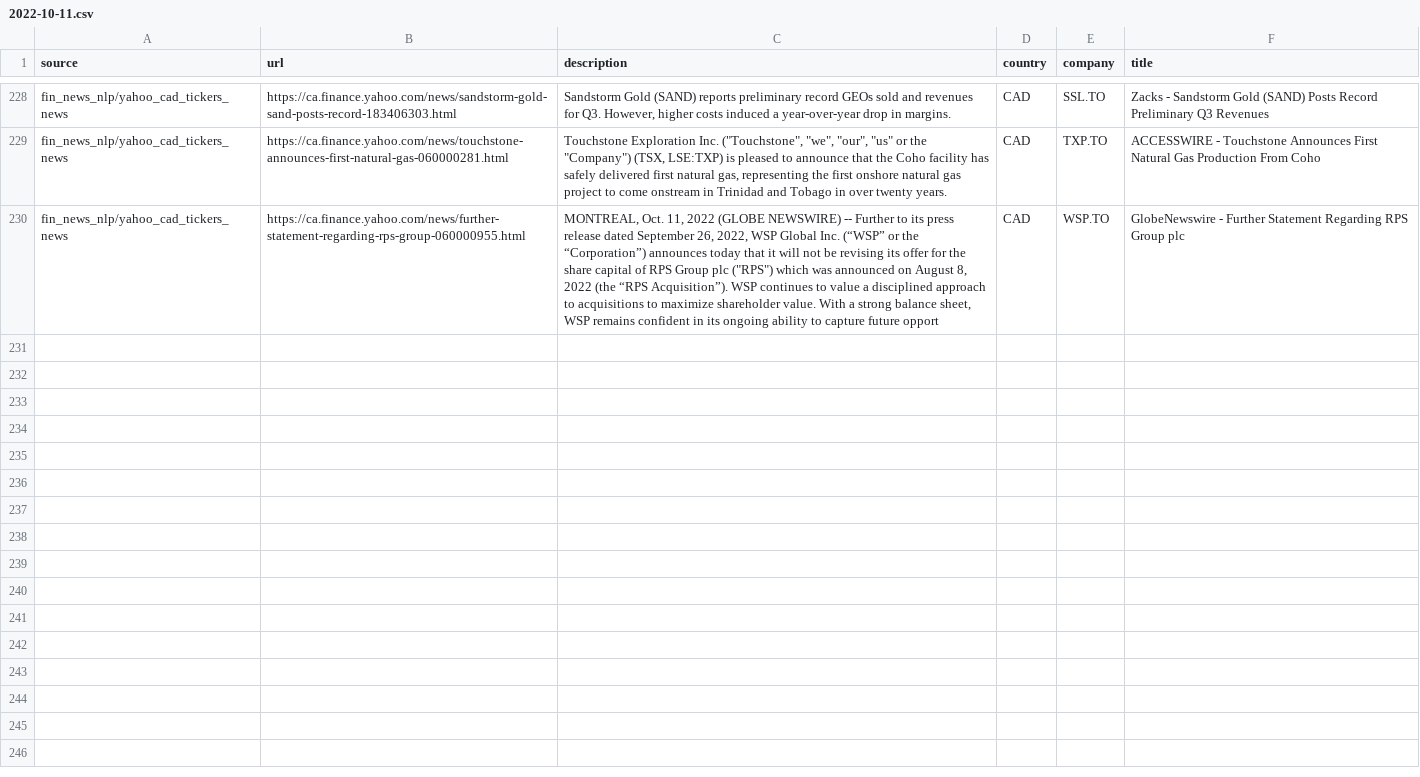
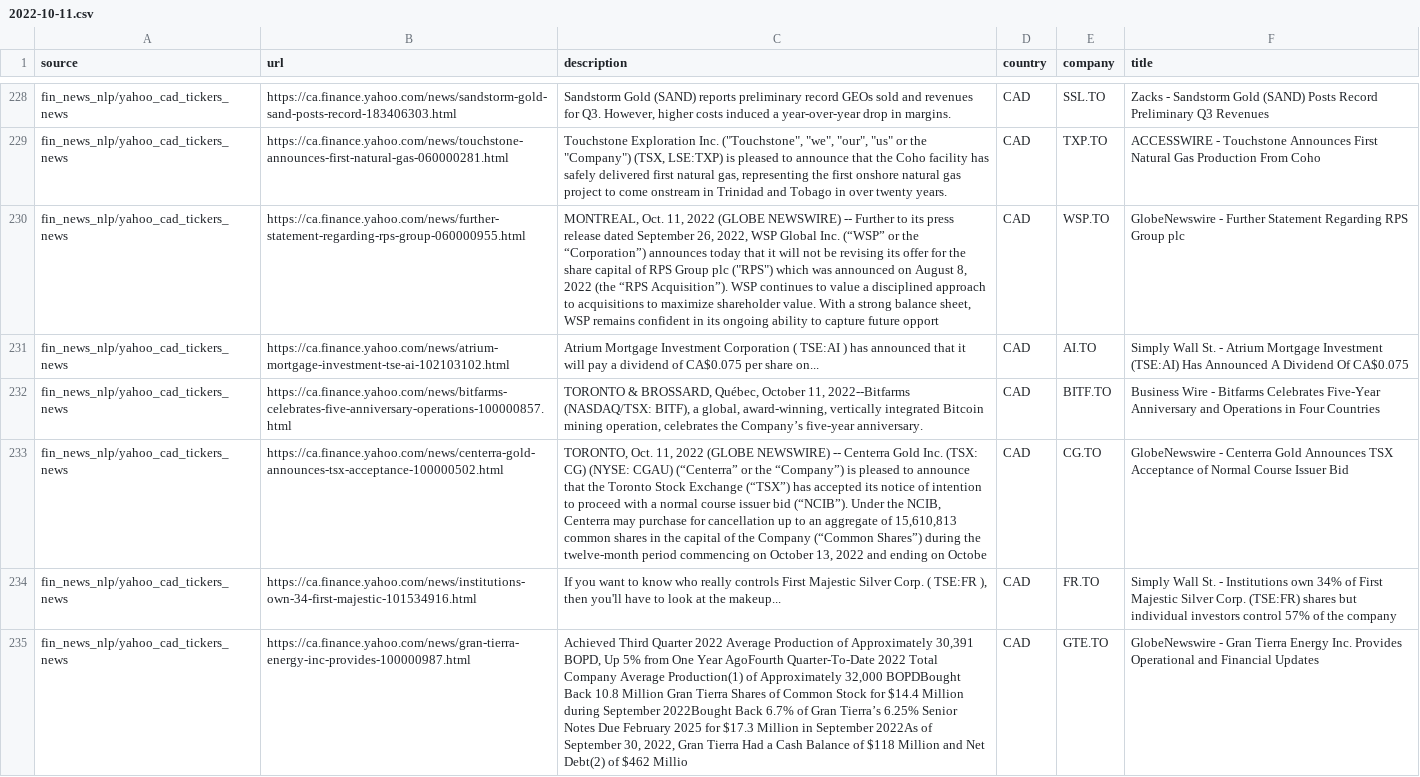
Before and after one commit to dli-invest/reccomendation-engine, a CSV file: ref/training/2022-10-11.csv, drawn as a sheet; only a part is shown, gaps mark what is left out; the diff covers the shown part only; the diff names each change by its address in the sheet, - before the commit and + after, or states it on an @@ line.

```diff
--- a/ref/training/2022-10-11.csv
+++ b/ref/training/2022-10-11.csv
+row 231: fin_news_nlp/yahoo_cad_tickers_news | https://ca.finance.yahoo.com/news/atrium-mortgage-investment-tse-ai-102103102.html | Atrium Mortgage Investment Corporation ( TSE:AI ) has announced that it will pay a dividend of CA$0.075 per share on... | CAD | AI.TO | Simply Wall St. - Atrium Mortgage Investment (TSE:AI) Has Announced A Dividend Of CA$0.075
+row 232: fin_news_nlp/yahoo_cad_tickers_news | https://ca.finance.yahoo.com/news/bitfarms-celebrates-five-anniversary-operations-100000857.html | TORONTO & BROSSARD, Québec, October 11, 2022--Bitfarms (NASDAQ/TSX: BITF), a global, award-winning, vertically integrated Bitcoin mining operation, celebrates the Company’s five-year anniversary. | CAD | BITF.TO | Business Wire - Bitfarms Celebrates Five-Year Anniversary and Operations in Four Countries
+row 233: fin_news_nlp/yahoo_cad_tickers_news | https://ca.finance.yahoo.com/news/centerra-gold-announces-tsx-acceptance-100000502.html | TORONTO, Oct. 11, 2022 (GLOBE NEWSWIRE) -- Centerra Gold Inc. (TSX: CG) (NYSE: CGAU) (“Centerra” or the “Company”) is pleased to announce that the Toronto Stock Exchange (“TSX”) has accepted its notice of intention to proceed with a normal course issuer bid (“NCIB”). Under the NCIB, Centerra may purchase for cancellation up to an aggregate of 15,610,813 common shares in the capital of the Company (“Common Shares”) during the twelve-month period commencing on October 13, 2022 and ending on Octobe | CAD | CG.TO | GlobeNewswire - Centerra Gold Announces TSX Acceptance of Normal Course Issuer Bid
+row 234: fin_news_nlp/yahoo_cad_tickers_news | https://ca.finance.yahoo.com/news/institutions-own-34-first-majestic-101534916.html | If you want to know who really controls First Majestic Silver Corp. ( TSE:FR ), then you'll have to look at the makeup... | CAD | FR.TO | Simply Wall St. - Institutions own 34% of First Majestic Silver Corp. (TSE:FR) shares but individual investors control 57% of the company
+row 235: fin_news_nlp/yahoo_cad_tickers_news | https://ca.finance.yahoo.com/news/gran-tierra-energy-inc-provides-100000987.html | Achieved Third Quarter 2022 Average Production of Approximately 30,391 BOPD, Up 5% from One Year AgoFourth Quarter-To-Date 2022 Total Company Average Production(1) of Approximately 32,000 BOPDBought Back 10.8 Million Gran Tierra Shares of Common Stock for $14.4 Million during September 2022Bought Back 6.7% of Gran Tierra’s 6.25% Senior Notes Due February 2025 for $17.3 Million in September 2022As of September 30, 2022, Gran Tierra Had a Cash Balance of $118 Million and Net Debt(2) of $462 Millio | CAD | GTE.TO | GlobeNewswire - Gran Tierra Energy Inc. Provides Operational and Financial Updates
```
Also changed, not shown: 5 added rows elsewhere in this file, 1 other file.
